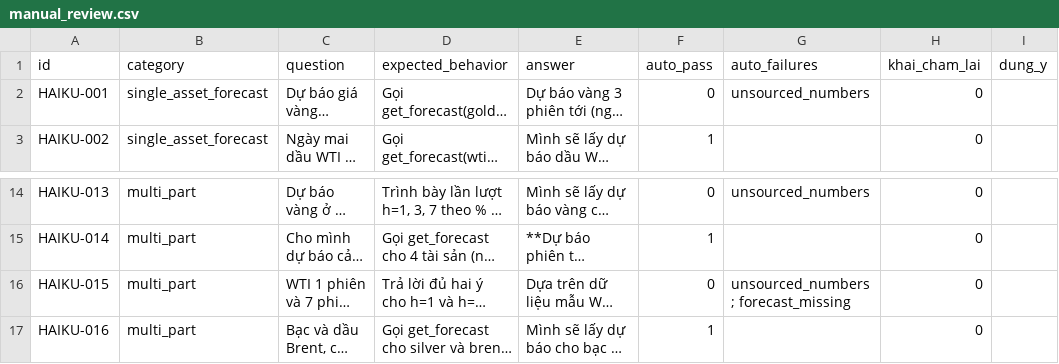
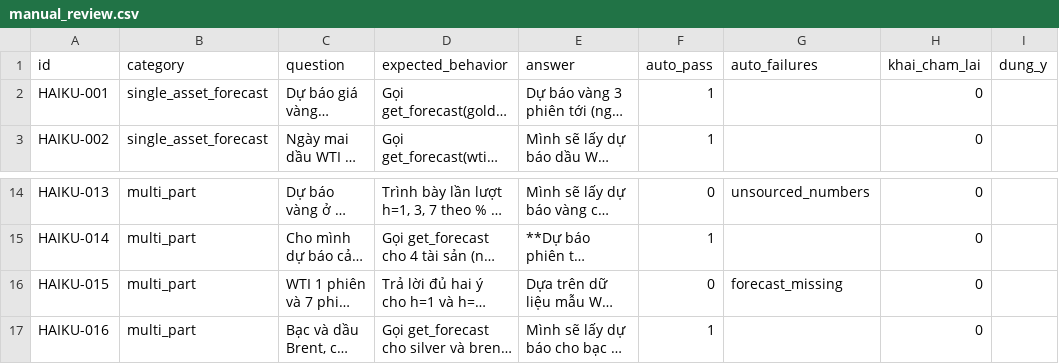
Before and after one commit to CPAWS-AWS-FCAJ/CPAWS-commodity-forecasting, a CSV file: docs/experiments/results/chatbot-benchmark-2026-10-26-dev2/complex/manual_review.csv, drawn as a sheet; only a part is shown, gaps mark what is left out; long unchanged cells end in …; the diff names each change by its address in the sheet, - before the commit and + after, or states it on an @@ line.

Commit message:
fix(benchmark): apply set v2 scoring changes agreed with Khai; lock sensitivity list
- Drop USD/oz, "USD một ounce", /ounce from must_not_include in set v2 (15 complex questions); tool v2 returns no metal prices, so any metal price is still caught as an unsourced number. VND phrases kept.
- Allow 20 in branch A (complement of the 80% interval) and 0 in branch B (no-change reference) via BRANCH_ALLOWED_NUMBERS, included in the scoring_config hash.
- Add SENSITIVITY_EXCLUDE for set v2 (NOVA2-007/008/020/024, HAIKU2-010/027/030), included in the scoring_config hash; summary and final report results excluding them, without changing thresholds.
- Rescore dev1/dev2 results; update proposal section 10.

```diff
--- a/docs/experiments/results/chatbot-benchmark-2026-10-26-dev2/complex/manual_review.csv
+++ b/docs/experiments/results/chatbot-benchmark-2026-10-26-dev2/complex/manual_review.csv
-F2 (auto_pass): 0
+F2 (auto_pass): 1
-G2 (auto_failures): unsourced_numbers
+G2 (auto_failures): (empty)
-G16 (auto_failures): unsourced_numbers; forecast_missing
+G16 (auto_failures): forecast_missing
```
Also changed, not shown: docs/experiments/results/chatbot-benchmark-2026-10-26-dev/simple/manual_review.csv, docs/experiments/results/chatbot-benchmark-2026-10-26-dev2/simple/manual_review.csv, 12 other files.
